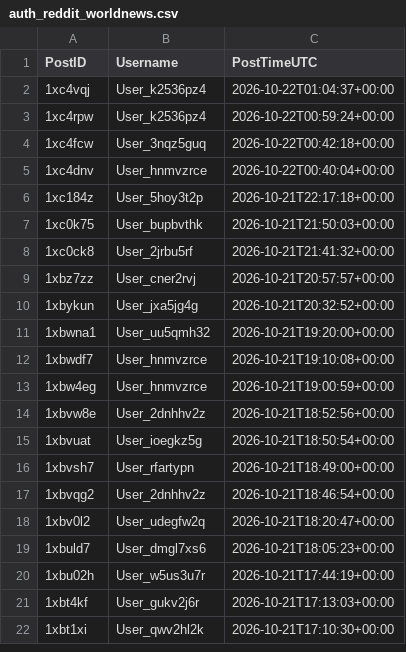
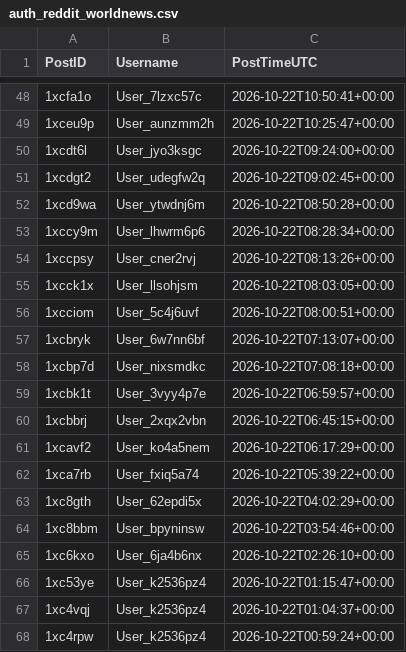
Before and after one commit to Ok-Stand-2128/Live-Reddit-Tracking, a CSV file: data/auth_reddit_worldnews.csv, drawn as a sheet; only a part is shown, gaps mark what is left out; the shorter side is filled out with more unchanged rows; the diff covers the shown part only; the diff names each change by its address in the sheet, - before the commit and + after, or states it on an @@ line.

```diff
--- a/data/auth_reddit_worldnews.csv
+++ b/data/auth_reddit_worldnews.csv
+row 48: 1xcfa1o | User_7lzxc57c | 2026-10-22T10:50:41+00:00
+row 49: 1xceu9p | User_aunzmm2h | 2026-10-22T10:25:47+00:00
+row 50: 1xcdt6l | User_jyo3ksgc | 2026-10-22T09:24:00+00:00
+row 51: 1xcdgt2 | User_udegfw2q | 2026-10-22T09:02:45+00:00
+row 52: 1xcd9wa | User_ytwdnj6m | 2026-10-22T08:50:28+00:00
+row 53: 1xccy9m | User_lhwrm6p6 | 2026-10-22T08:28:34+00:00
+row 54: 1xccpsy | User_cner2rvj | 2026-10-22T08:13:26+00:00
+row 55: 1xcck1x | User_llsohjsm | 2026-10-22T08:03:05+00:00
+row 56: 1xcciom | User_5c4j6uvf | 2026-10-22T08:00:51+00:00
+row 57: 1xcbryk | User_6w7nn6bf | 2026-10-22T07:13:07+00:00
+row 58: 1xcbp7d | User_nixsmdkc | 2026-10-22T07:08:18+00:00
+row 59: 1xcbk1t | User_3vyy4p7e | 2026-10-22T06:59:57+00:00
+row 60: 1xcbbrj | User_2xqx2vbn | 2026-10-22T06:45:15+00:00
+row 61: 1xcavf2 | User_ko4a5nem | 2026-10-22T06:17:29+00:00
+row 62: 1xca7rb | User_fxiq5a74 | 2026-10-22T05:39:22+00:00
+row 63: 1xc8gth | User_62epdi5x | 2026-10-22T04:02:29+00:00
+row 64: 1xc8bbm | User_bpyninsw | 2026-10-22T03:54:46+00:00
+row 65: 1xc6kxo | User_6ja4b6nx | 2026-10-22T02:26:10+00:00
+row 66: 1xc53ye | User_k2536pz4 | 2026-10-22T01:15:47+00:00
```
Also changed, not shown: 46 added rows elsewhere in this file, data/auth_reddit_CanadaPolitics.csv, data/auth_reddit_ProgressiveHQ.csv, 10 other files.
